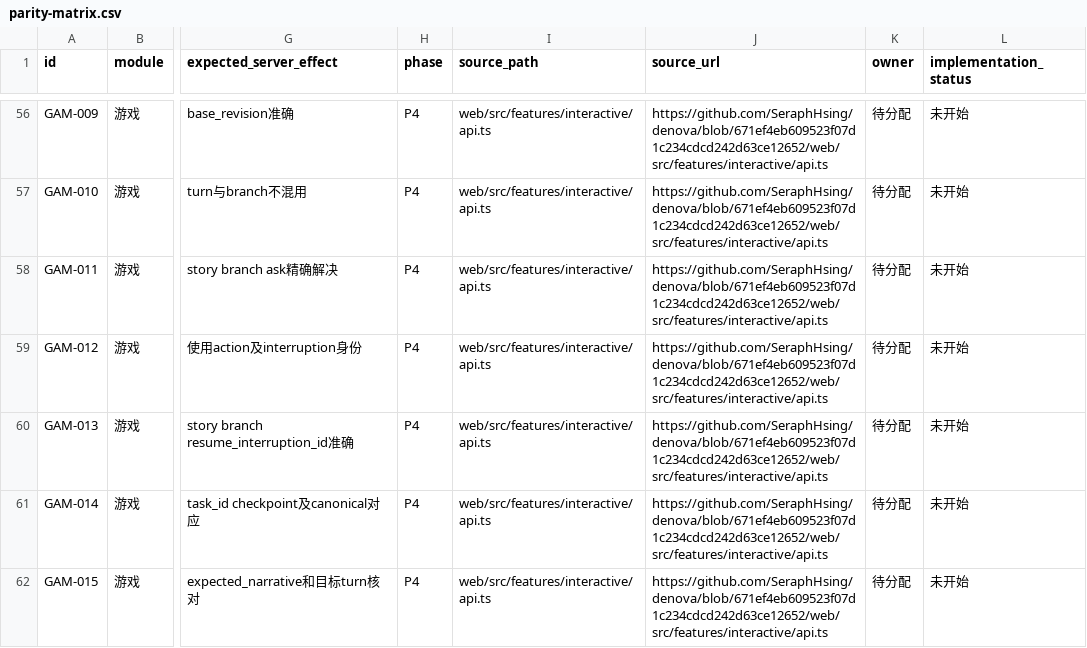
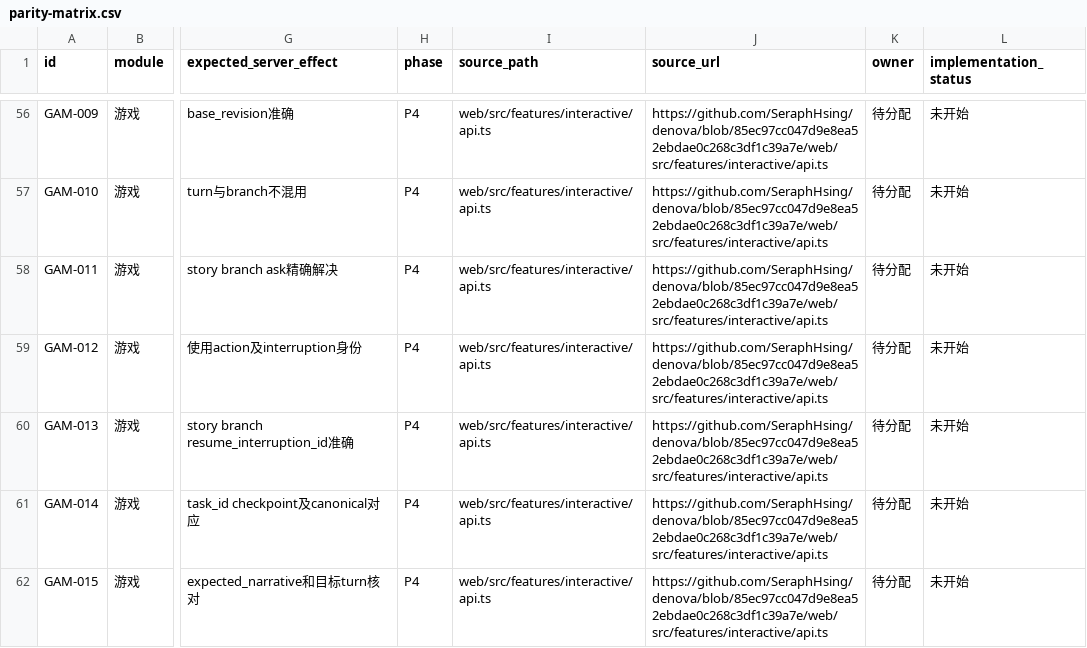
Before and after one commit to SeraphHsing/Denova-Android, a CSV file: docs/android-web-parity/parity-matrix.csv, drawn as a sheet; only a part is shown, gaps mark what is left out; the diff covers the shown part only; the diff names each change by its address in the sheet, - before the commit and + after, or states it on an @@ line.

Commit message:
docs(parity): P0-03 表面盘点 + Web 基线升级至 85ec97c
新增 08 页面/表面全量清单（14 个顶层表面 + 子表面 + 条件入口 + API 族映射）；Web 基线由 671ef4eb 升级至 85ec97c（对齐 0.6.3 部署）：baseline.json 更新 commit/源 blob SHA/比较 URL（仅 AGENTS.md、routes.go、settings-sections.ts 三文件变化），parity-matrix.csv 的 source_url 与各规格文档 commit 引用同步；api-inventory.csv(277) 仍为旧基线登记，需按 85ec97c 的 routes.go 重提取。

```diff
--- a/docs/android-web-parity/parity-matrix.csv
+++ b/docs/android-web-parity/parity-matrix.csv
-J56:J62 (source_url): https://github.com/SeraphHsing/denova/blob/671ef4eb609523f07d1c234cdcd242d63ce12652/web/src/features/interactive/api.ts
+J56:J62 (source_url): https://github.com/SeraphHsing/denova/blob/85ec97cc047d9e8ea52ebdae0c268c3df1c39a7e/web/src/features/interactive/api.ts
```
Also changed, not shown: 111 edited cells elsewhere in this file, 11 other files.
